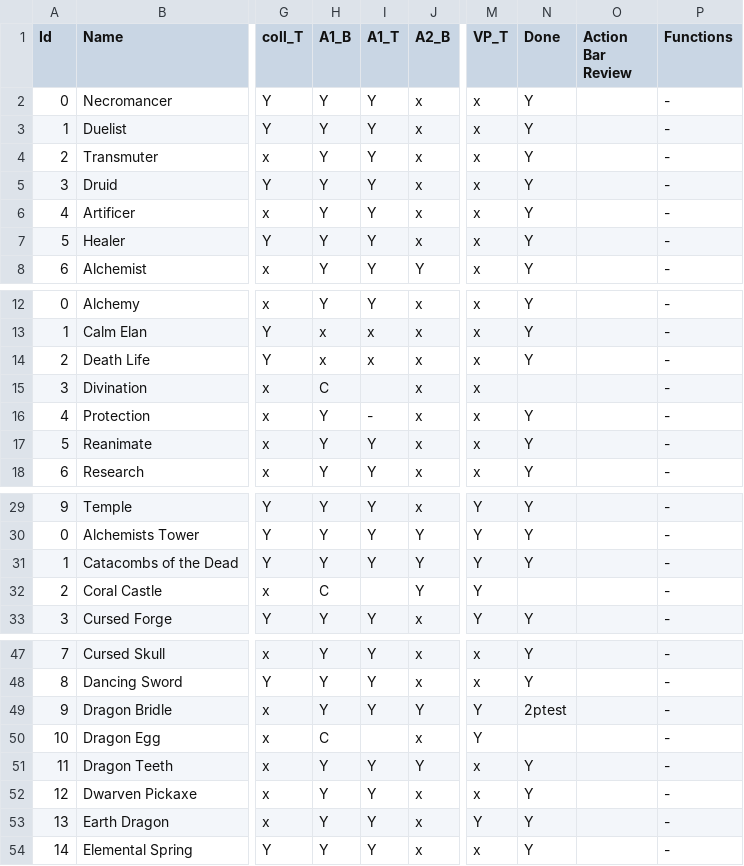
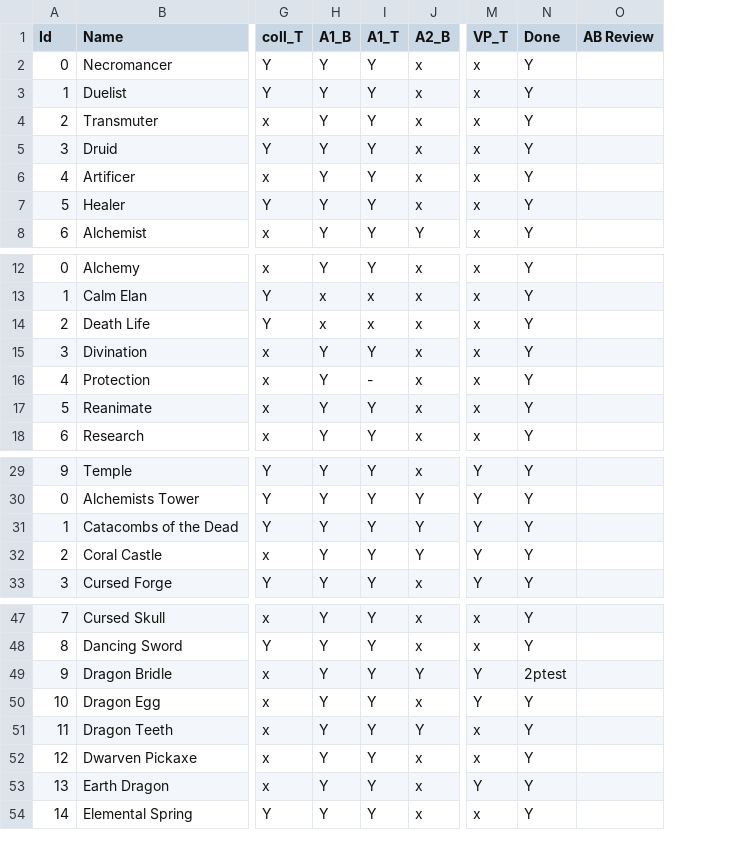
Before and after one commit to Danurai/lobby, a CSV file: rachecklist.csv, drawn as a sheet; only a part is shown, gaps mark what is left out; removed rows and columns are numbered as before the commit, all else as after; the diff names each change by its address in the sheet, - before the commit and + after, or states it on an @@ line.

Commit message:
Add files via upload

```diff
--- a/rachecklist.csv
+++ b/rachecklist.csv
-column O (Action Bar Review), empty
-column P (Functions), rows 2-8: all -; rows 12-18: all -; rows 29-33: all -; rows 47-54: all -
+column O (AB Review), empty
-H15 (A1_B): C
+H15 (A1_B): Y
-I15 (A1_T): (empty)
+I15 (A1_T): Y
-N15 (Done): (empty)
+N15 (Done): Y
-H32 (A1_B): C
+H32 (A1_B): Y
-I32 (A1_T): (empty)
+I32 (A1_T): Y
-N32 (Done): (empty)
+N32 (Done): Y
-H50 (A1_B): C
+H50 (A1_B): Y
-I50 (A1_T): (empty)
+I50 (A1_T): Y
-N50 (Done): (empty)
+N50 (Done): Y
```
